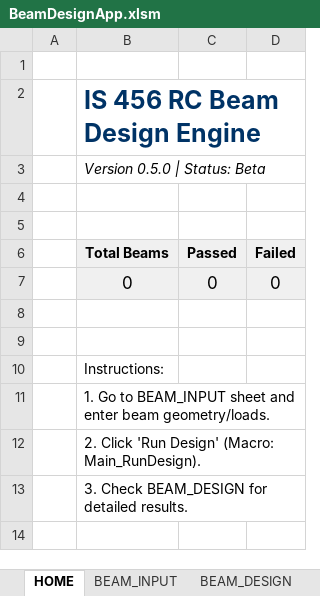
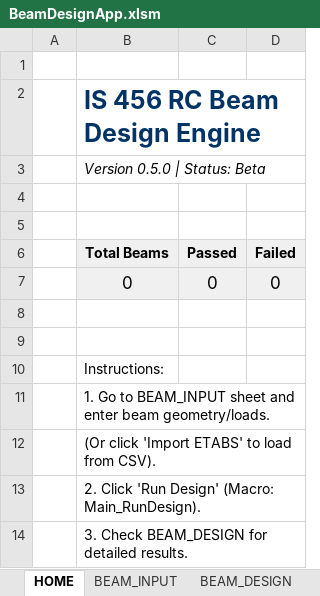
Before and after one commit to Pravin-surawase/structural_engineering_lib, an Excel workbook: Excel/BeamDesignApp.xlsm, sheet HOME, drawn as a sheet; values as stored, in another font and other column widths than the file's, no borders; charts and pictures not drawn; the diff names each change by its address in the sheet, - before the commit and + after, or states it on an @@ line.

```diff
--- a/Excel/BeamDesignApp.xlsm (sheet HOME)
+++ b/Excel/BeamDesignApp.xlsm (sheet HOME)
+row 12:  | (Or click 'Import ETABS' to load from CSV).
```
Also changed, not shown: sheet BEAM_DESIGN, sheet BEAM_INPUT, sheet BEAM_SCHEDULE, 5 other files.
